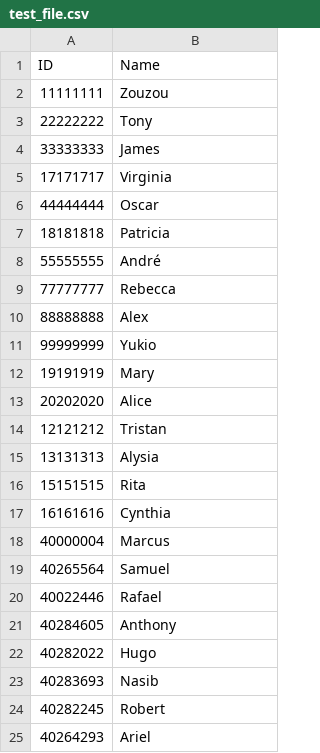
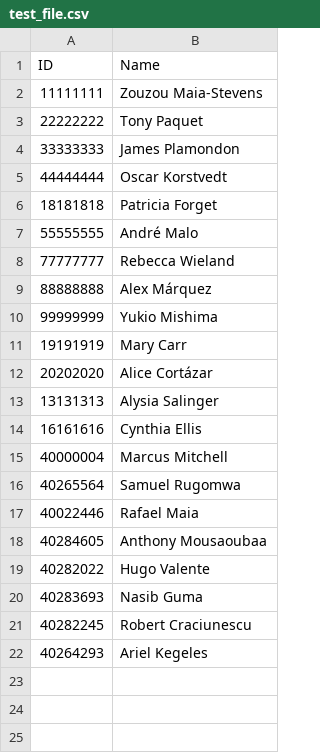
Before and after one commit to soen341ThinkVision/-ThinkVision-SOEN341_Project_F24-, a CSV file: Sprint-4/test_file.csv, drawn as a sheet.

```diff
--- a/Sprint-4/test_file.csv
+++ b/Sprint-4/test_file.csv
@@ -1,25 +1,22 @@
 ID,Name
-11111111,Zouzou
-22222222,Tony
-33333333,James
-17171717,Virginia
-44444444,Oscar
-18181818,Patricia
-55555555,André
-77777777,Rebecca
-88888888,Alex
-99999999,Yukio
-19191919,Mary
-20202020,Alice
-12121212,Tristan
-13131313,Alysia
-15151515,Rita
-16161616,Cynthia
-40000004,Marcus
-40265564,Samuel
-40022446,Rafael
-40284605,Anthony
-40282022,Hugo
-40283693,Nasib
-40282245,Robert
-40264293,Ariel
+11111111,Zouzou Maia-Stevens
+22222222,Tony Paquet
+33333333,James Plamondon
+44444444,Oscar Korstvedt
+18181818,Patricia Forget
+55555555,André Malo
+77777777,Rebecca Wieland
+88888888,Alex Márquez
+99999999,Yukio Mishima
+19191919,Mary Carr
+20202020,Alice Cortázar
+13131313,Alysia Salinger
+16161616,Cynthia Ellis
+40000004,Marcus Mitchell
+40265564,Samuel Rugomwa
+40022446,Rafael Maia
+40284605,Anthony Mousaoubaa
+40282022,Hugo Valente
+40283693,Nasib Guma
+40282245,Robert Craciunescu
+40264293,Ariel Kegeles
```
Also changed, not shown: 14 other files.
